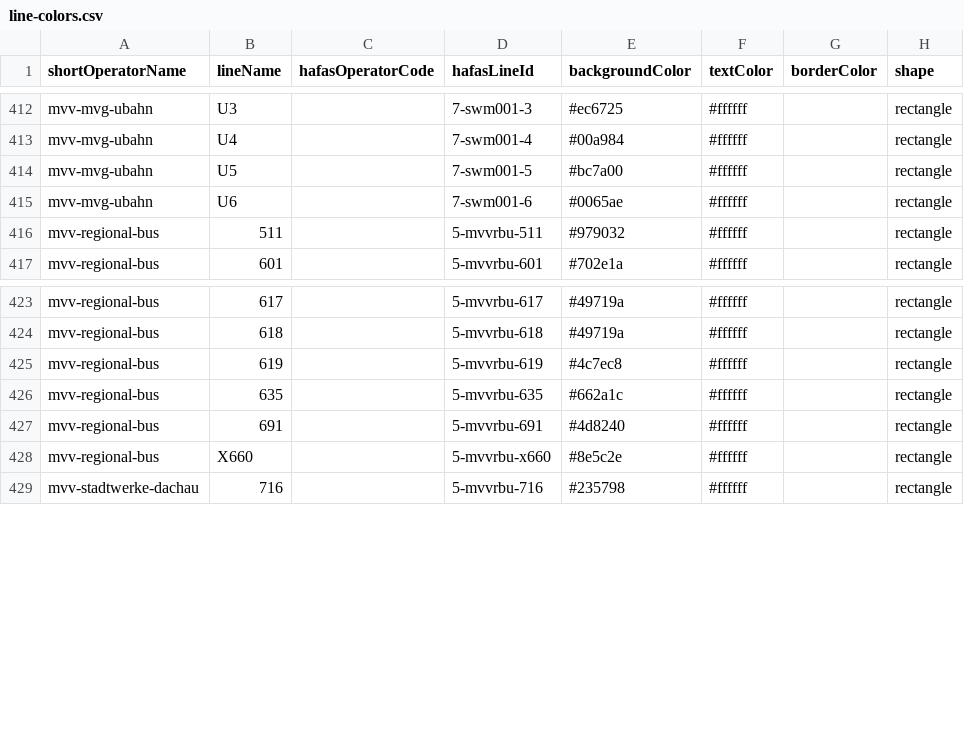
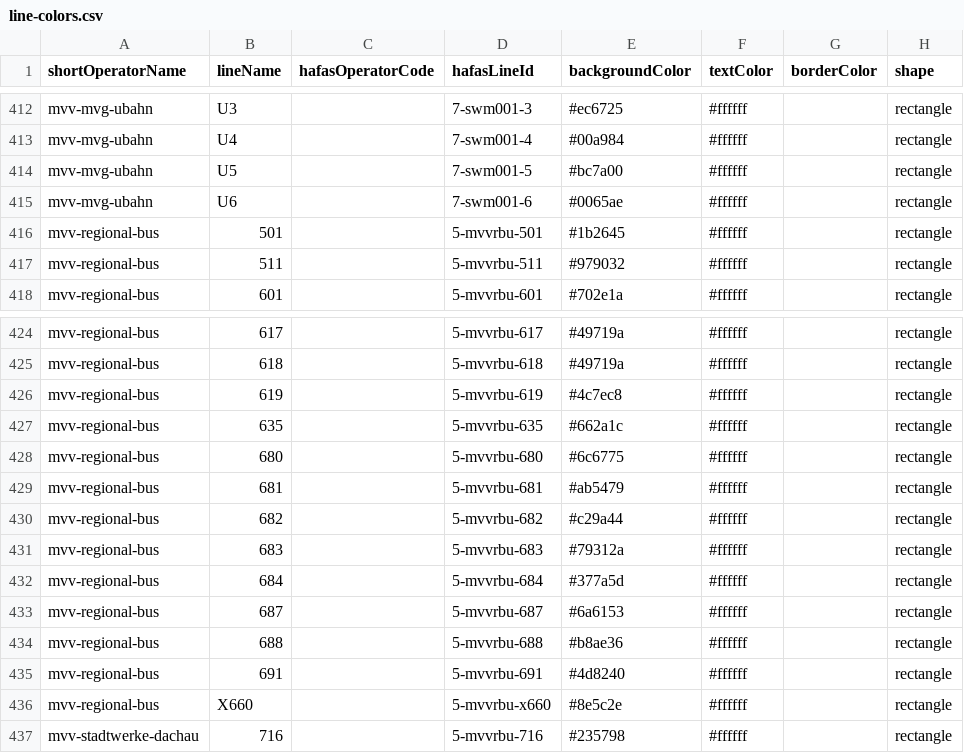
Before and after one commit to verbuchselt/line-colors, a CSV file: line-colors.csv, drawn as a sheet; only a part is shown, gaps mark what is left out.

Commit message:
+added MVV regional bus lines running in and out of the city of Moosburg

```diff
--- a/line-colors.csv
+++ b/line-colors.csv
@@ -415,2 +415,3 @@ mvv-mvg-ubahn,U5,,7-swm001-5,#bc7a00,#ffffff,,rectangle
 mvv-mvg-ubahn,U6,,7-swm001-6,#0065ae,#ffffff,,rectangle
+mvv-regional-bus,501,,5-mvvrbu-501,#1b2645,#ffffff,,rectangle
 mvv-regional-bus,511,,5-mvvrbu-511,#979032,#ffffff,,rectangle
@@ -426,2 +427,9 @@ mvv-regional-bus,619,,5-mvvrbu-619,#4c7ec8,#ffffff,,rectangle
 mvv-regional-bus,635,,5-mvvrbu-635,#662a1c,#ffffff,,rectangle
+mvv-regional-bus,680,,5-mvvrbu-680,#6c6775,#ffffff,,rectangle
+mvv-regional-bus,681,,5-mvvrbu-681,#ab5479,#ffffff,,rectangle
+mvv-regional-bus,682,,5-mvvrbu-682,#c29a44,#ffffff,,rectangle
+mvv-regional-bus,683,,5-mvvrbu-683,#79312a,#ffffff,,rectangle
+mvv-regional-bus,684,,5-mvvrbu-684,#377a5d,#ffffff,,rectangle
+mvv-regional-bus,687,,5-mvvrbu-687,#6a6153,#ffffff,,rectangle
+mvv-regional-bus,688,,5-mvvrbu-688,#b8ae36,#ffffff,,rectangle
 mvv-regional-bus,691,,5-mvvrbu-691,#4d8240,#ffffff,,rectangle
```
